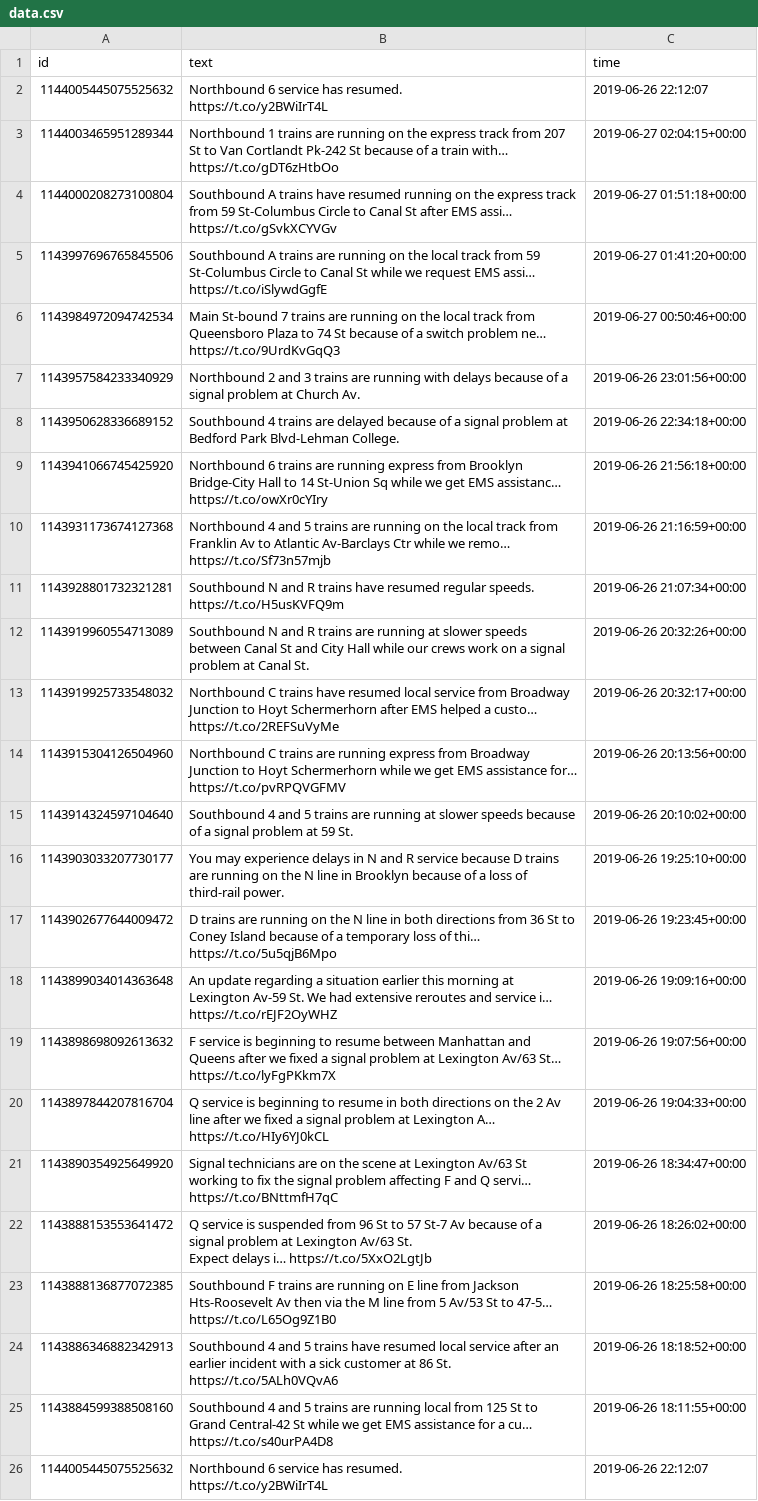
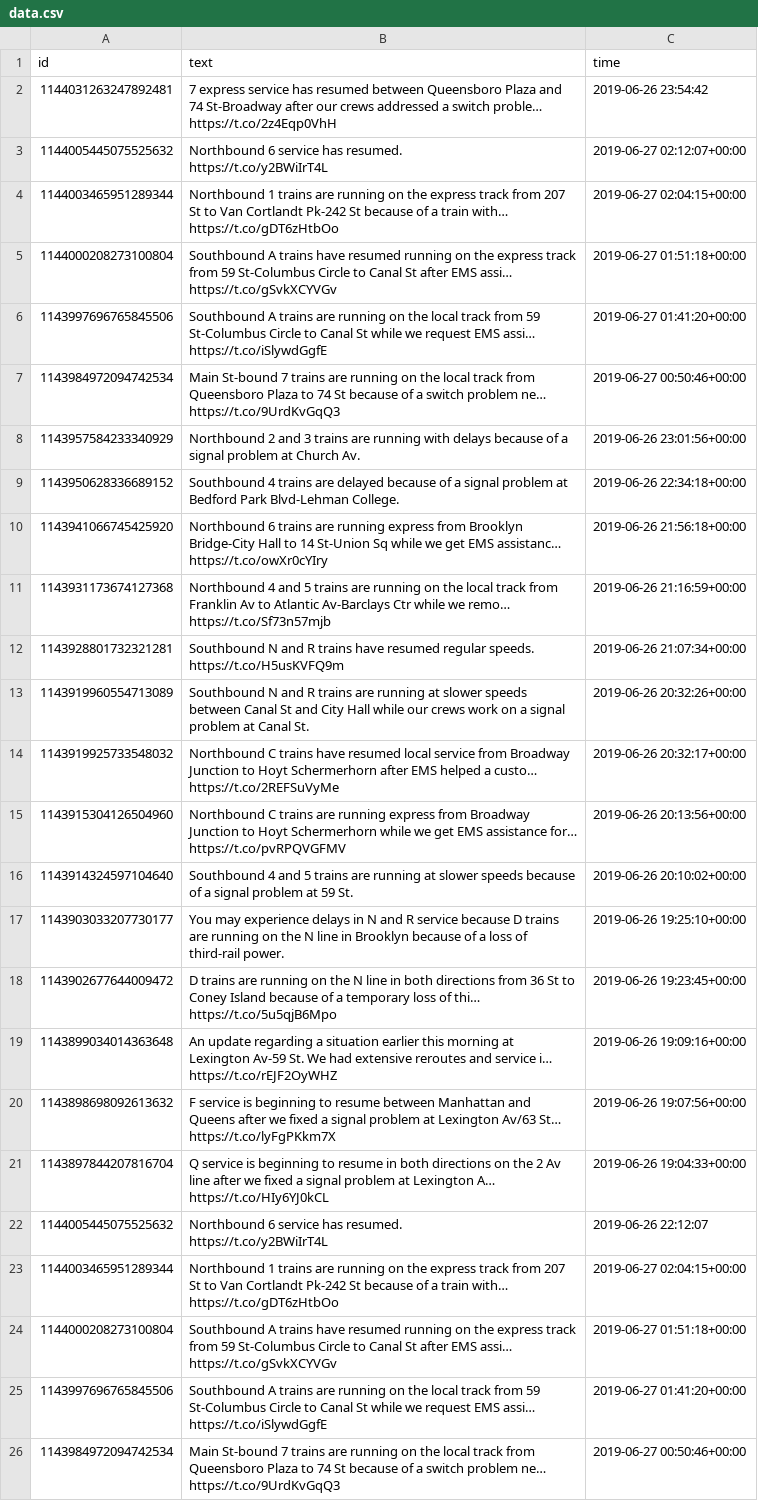
Before and after one commit to HarrisonGrubb/twitter-to-the-rescue, a CSV file: data/data.csv, drawn as a sheet; only a part is shown; the shorter side is filled out with more unchanged rows.

```diff
--- a/data/data.csv
+++ b/data/data.csv
@@ -1,2 +1,24 @@
 id,text,time
+1144031263247892481,7 express service has resumed between Queensboro Plaza and 74 St-Broadway after our crews addressed a switch proble… https://t.co/2z4Eqp0VhH,2019-06-26 23:54:42
+1144005445075525632,"Northbound 6 service has resumed.
+https://t.co/y2BWiIrT4L",2019-06-27 02:12:07+00:00
+1144003465951289344,Northbound 1 trains are running on the express track from 207 St to Van Cortlandt Pk-242 St because of a train with… https://t.co/gDT6zHtbOo,2019-06-27 02:04:15+00:00
+1144000208273100804,Southbound A trains have resumed running on the express track from 59 St-Columbus Circle to Canal St after EMS assi… https://t.co/gSvkXCYVGv,2019-06-27 01:51:18+00:00
+1143997696765845506,Southbound A trains are running on the local track from 59 St-Columbus Circle to Canal St while we request EMS assi… https://t.co/iSlywdGgfE,2019-06-27 01:41:20+00:00
+1143984972094742534,Main St-bound 7 trains are running on the local track from Queensboro Plaza to 74 St because of a switch problem ne… https://t.co/9UrdKvGqQ3,2019-06-27 00:50:46+00:00
+1143957584233340929,Northbound 2 and 3 trains are running with delays because of a signal problem at Church Av.,2019-06-26 23:01:56+00:00
+1143950628336689152,Southbound 4 trains are delayed because of a signal problem at Bedford Park Blvd-Lehman College.,2019-06-26 22:34:18+00:00
+1143941066745425920,Northbound 6 trains are running express from Brooklyn Bridge-City Hall to 14 St-Union Sq while we get EMS assistanc… https://t.co/owXr0cYIry,2019-06-26 21:56:18+00:00
+1143931173674127368,Northbound 4 and 5 trains are running on the local track from Franklin Av to Atlantic Av-Barclays Ctr while we remo… https://t.co/Sf73n57mjb,2019-06-26 21:16:59+00:00
+1143928801732321281,"Southbound N and R trains have resumed regular speeds.
+https://t.co/H5usKVFQ9m",2019-06-26 21:07:34+00:00
+1143919960554713089,Southbound N and R trains are running at slower speeds between Canal St and City Hall while our crews work on a signal problem at Canal St.,2019-06-26 20:32:26+00:00
+1143919925733548032,Northbound C trains have resumed local service from Broadway Junction to Hoyt Schermerhorn after EMS helped a custo… https://t.co/2REFSuVyMe,2019-06-26 20:32:17+00:00
+1143915304126504960,Northbound C trains are running express from Broadway Junction to Hoyt Schermerhorn while we get EMS assistance for… https://t.co/pvRPQVGFMV,2019-06-26 20:13:56+00:00
+1143914324597104640,Southbound 4 and 5 trains are running at slower speeds because of a signal problem at 59 St.,2019-06-26 20:10:02+00:00
+1143903033207730177,You may experience delays in N and R service because D trains are running on the N line in Brooklyn because of a loss of third-rail power.,2019-06-26 19:25:10+00:00
+1143902677644009472,D trains are running on the N line in both directions from 36 St to Coney Island because of a temporary loss of thi… https://t.co/5u5qjB6Mpo,2019-06-26 19:23:45+00:00
+1143899034014363648,An update regarding a situation earlier this morning at Lexington Av-59 St. We had extensive reroutes and service i… https://t.co/rEJF2OyWHZ,2019-06-26 19:09:16+00:00
+1143898698092613632,F service is beginning to resume between Manhattan and Queens after we fixed a signal problem at Lexington Av/63 St… https://t.co/lyFgPKkm7X,2019-06-26 19:07:56+00:00
+1143897844207816704,Q service is beginning to resume in both directions on the 2 Av line after we fixed a signal problem at Lexington A… https://t.co/HIy6YJ0kCL,2019-06-26 19:04:33+00:00
 1144005445075525632,"Northbound 6 service has resumed.
```
Also changed, not shown: 1 other file.
